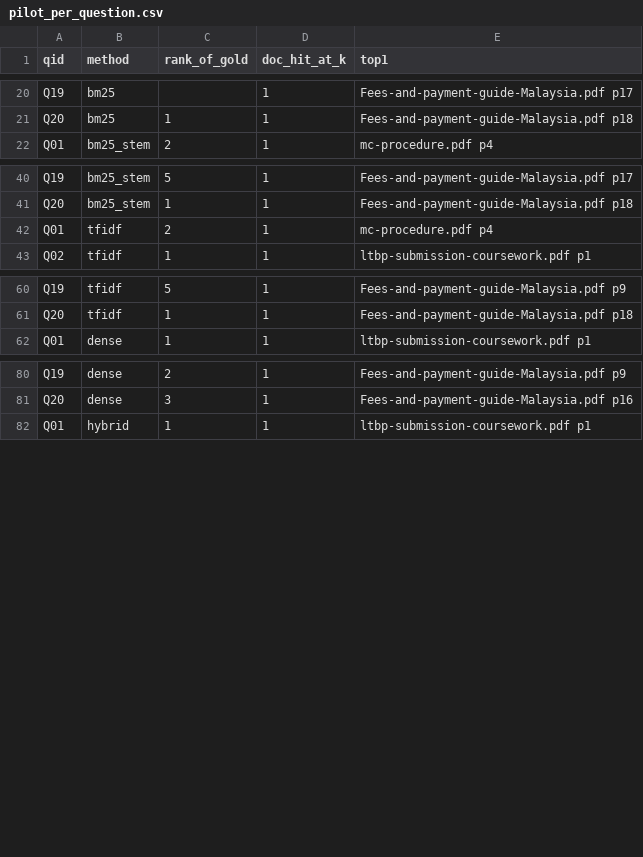
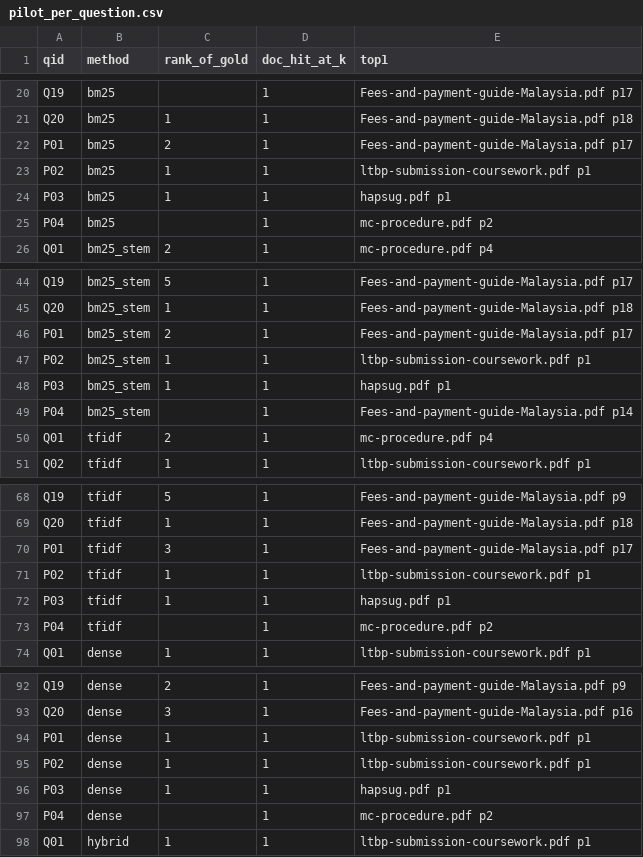
Before and after one commit to sutin1215/grounded-university-support-assistant, a CSV file: eval/results/pilot_per_question.csv, drawn as a sheet; only a part is shown, gaps mark what is left out; the diff covers the shown part only; the diff names each change by its address in the sheet, - before the commit and + after, or states it on an @@ line.

```diff
--- a/eval/results/pilot_per_question.csv
+++ b/eval/results/pilot_per_question.csv
+row 22: P01 | bm25 | 2 | 1 | Fees-and-payment-guide-Malaysia.pdf p17
+row 23: P02 | bm25 | 1 | 1 | ltbp-submission-coursework.pdf p1
+row 24: P03 | bm25 | 1 | 1 | hapsug.pdf p1
+row 25: P04 | bm25 |  | 1 | mc-procedure.pdf p2
+row 46: P01 | bm25_stem | 2 | 1 | Fees-and-payment-guide-Malaysia.pdf p17
+row 47: P02 | bm25_stem | 1 | 1 | ltbp-submission-coursework.pdf p1
+row 48: P03 | bm25_stem | 1 | 1 | hapsug.pdf p1
+row 49: P04 | bm25_stem |  | 1 | Fees-and-payment-guide-Malaysia.pdf p14
+row 70: P01 | tfidf | 3 | 1 | Fees-and-payment-guide-Malaysia.pdf p17
+row 71: P02 | tfidf | 1 | 1 | ltbp-submission-coursework.pdf p1
+row 72: P03 | tfidf | 1 | 1 | hapsug.pdf p1
+row 73: P04 | tfidf |  | 1 | mc-procedure.pdf p2
+row 94: P01 | dense | 1 | 1 | ltbp-submission-coursework.pdf p1
+row 95: P02 | dense | 1 | 1 | ltbp-submission-coursework.pdf p1
+row 96: P03 | dense | 1 | 1 | hapsug.pdf p1
+row 97: P04 | dense |  | 1 | mc-procedure.pdf p2
```
Also changed, not shown: 10 added rows elsewhere in this file, eval/pilot_questions.csv, eval/results/confidence_pilot.csv, 31 other files.
